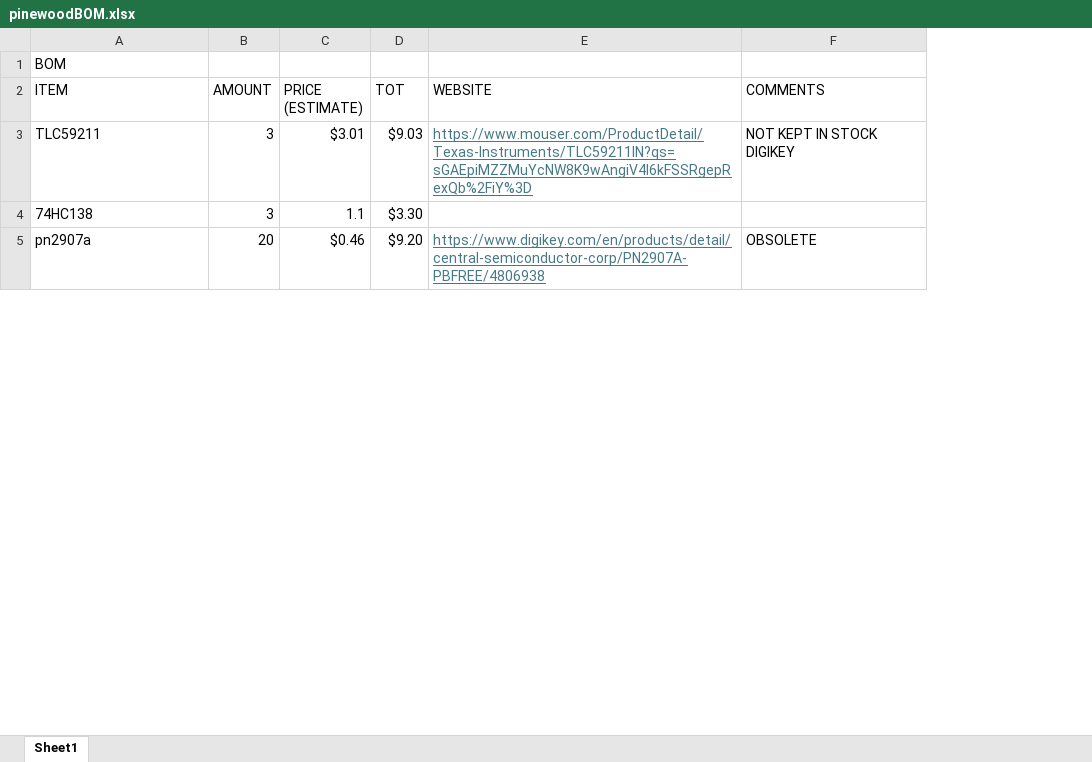
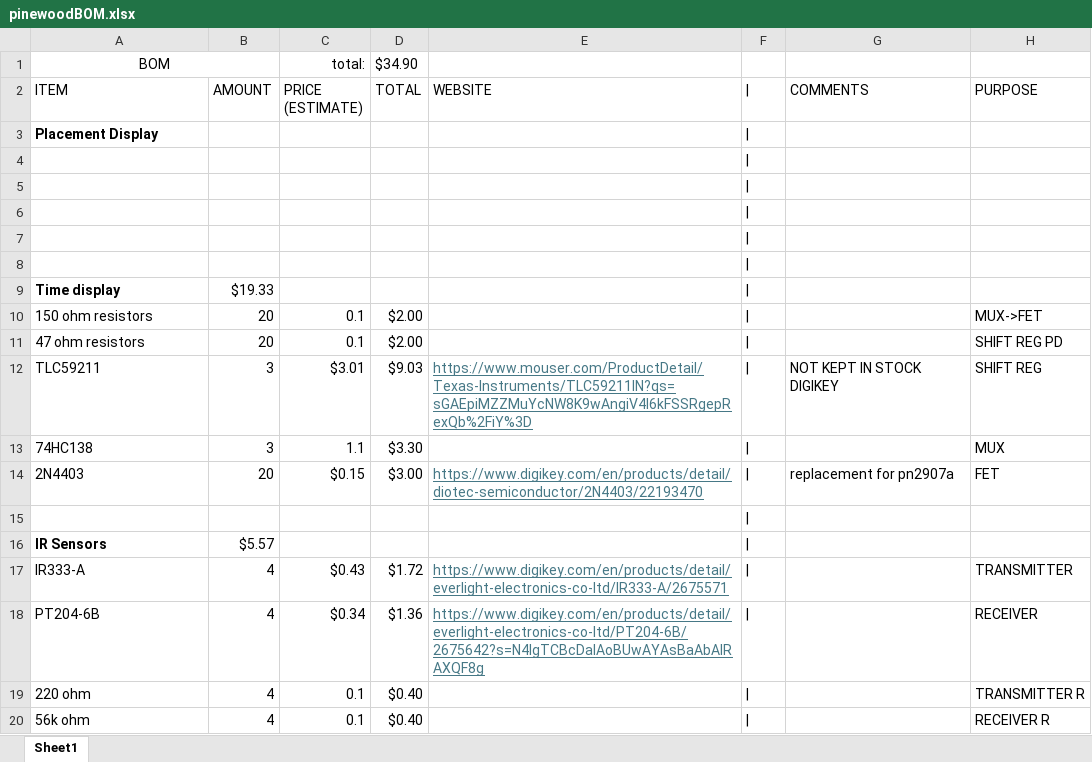
Before and after one commit to julia-laine-11/pinewood_timer, an Excel workbook: pinewoodBOM.xlsx, sheet Sheet1, drawn as a sheet; only a part is shown; values as stored, in another font and other column widths than the file's, no borders; addresses are those after the commit; the diff covers the shown part only; the diff names each change by its address in the sheet, - before the commit and + after, or states it on an @@ line.

```diff
--- a/pinewoodBOM.xlsx (sheet Sheet1)
+++ b/pinewoodBOM.xlsx (sheet Sheet1)
+column F (|), rows 12-13: | | |; row 15: |
+column H (PURPOSE), rows 12-13: SHIFT REG | MUX
-A1 alignment: left
+A1 alignment: center
+A1:B1 merged
-C1 (PRICE (ESTIMATE)): (empty)
+C1 (PRICE (ESTIMATE)): total:
-D1 (TOTAL): (empty)
+D1 (TOTAL): $34.90
-D2: TOT
+D2: TOTAL
+row 3: Placement Display
+row 4: (empty)
+row 5: (empty)
+row 6: (empty)
+row 7: (empty)
+row 8: (empty)
+row 9: Time display | $19.33
+row 10: 150 ohm resistors | 20 | 0.1 | $2.00 |  | | |  | MUX->FET
+row 11: 47 ohm resistors | 20 | 0.1 | $2.00 |  | | |  | SHIFT REG PD
+row 14: 2N4403 | 20 | $0.15 | $3.00 | https://www.digikey.com/en/products/detail/diotec-semiconductor/2N4403/22193470 | | | replacement for pn2907a | FET
-A15 (ITEM): pn2907a
+A15 (ITEM): (empty)
-B15 (AMOUNT): 20
+B15 (AMOUNT): (empty)
-C15 (PRICE (ESTIMATE)): $0.46
+C15 (PRICE (ESTIMATE)): (empty)
-D15 (TOTAL): $9.20
+D15 (TOTAL): (empty)
-E15 (WEBSITE): https://www.digikey.com/en/products/detail/central-semiconductor-corp/PN2907A-PBFREE/4806938
+E15 (WEBSITE): (empty)
-G15 (COMMENTS): OBSOLETE
+G15 (COMMENTS): (empty)
+row 16: IR Sensors | $5.57
+row 17: IR333-A | 4 | $0.43 | $1.72 | https://www.digikey.com/en/products/detail/everlight-electronics-co-ltd/IR333-A/2675571 | | |  | TRANSMITTER
+row 18: PT204-6B | 4 | $0.34 | $1.36 | https://www.digikey.com/en/products/detail/everlight-electronics-co-ltd/PT204-6B/2675642?s=N4IgTCBcDaIAoBUwAYAsBaAbAIRAXQF8g | | |  | RECEIVER
+row 19: 220 ohm | 4 | 0.1 | $0.40 |  | | |  | TRANSMITTER R
+row 20: 56k ohm | 4 | 0.1 | $0.40 |  | | |  | RECEIVER R
```
Also changed, not shown: 10 added rows and 5 edited cells elsewhere in this sheet, formulas that keep their value, 1 other file.
